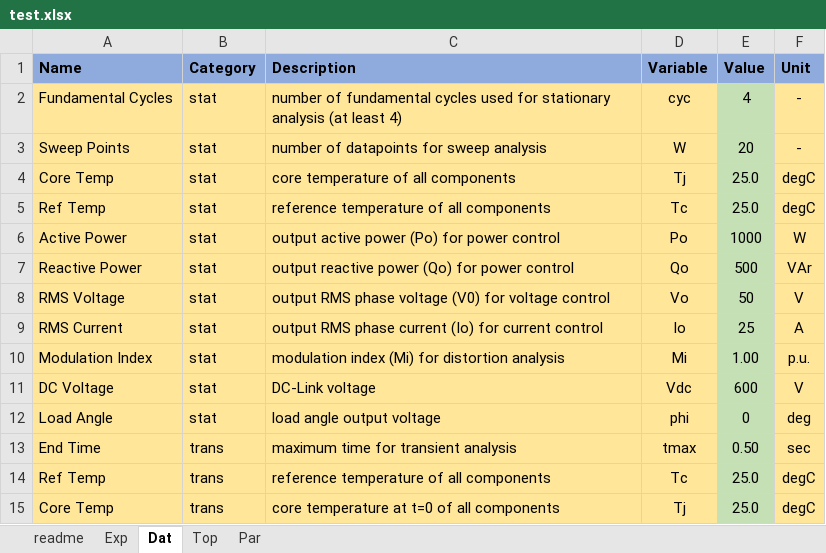
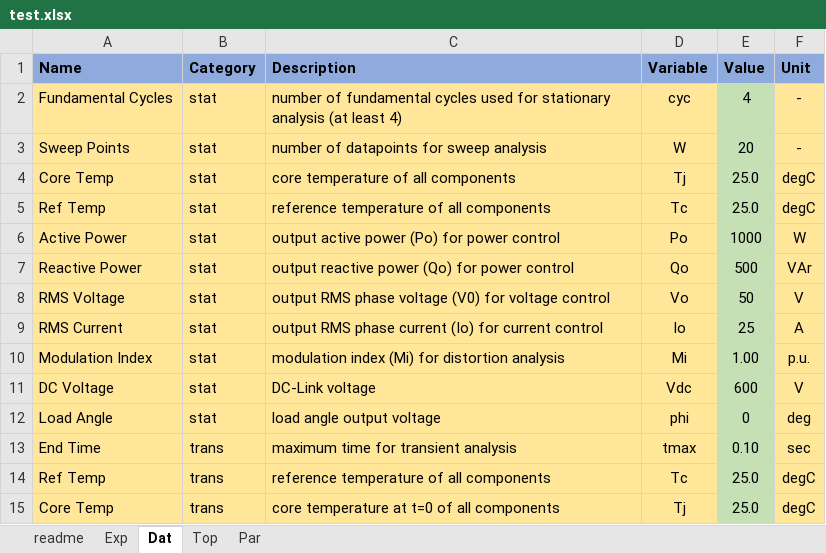
Before and after one commit to pascme05/PyPowerSim, an Excel workbook: config/test.xlsx, sheet Dat, drawn as a sheet; values as stored, in another font and other column widths than the file's, no borders; the diff names each change by its address in the sheet, - before the commit and + after, or states it on an @@ line.

```diff
--- a/config/test.xlsx (sheet Dat)
+++ b/config/test.xlsx (sheet Dat)
-E13 (Value): 0.50
+E13 (Value): 0.10
```
Also changed, not shown: sheet Par, sheet Exp, sheet Top, 3 other files.
